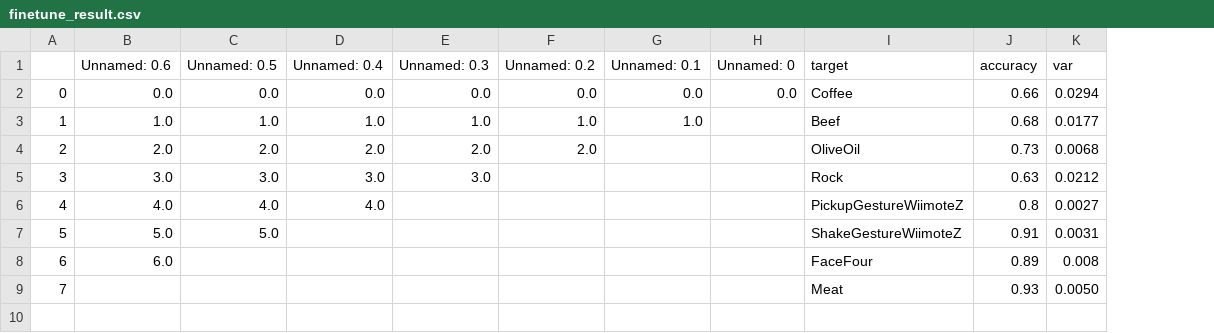
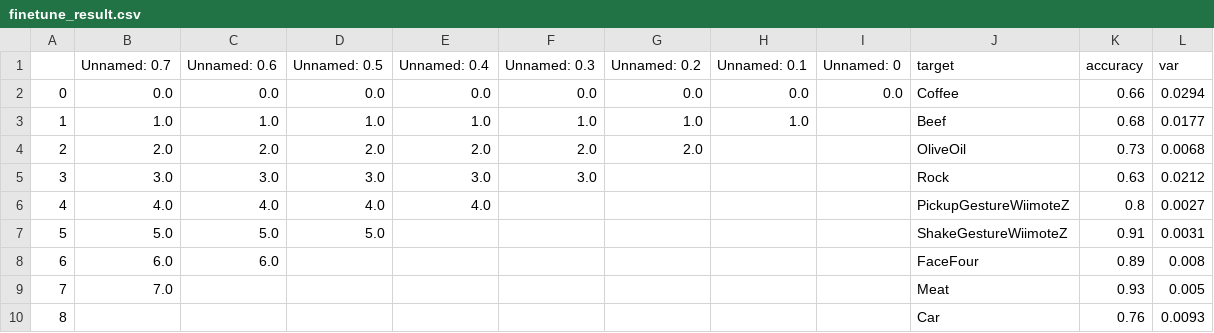
Before and after one commit to StevenWong12/FromTransfertoTransformer, a CSV file: result/TwoPatterns/finetune_result.csv, drawn as a sheet; addresses are those after the commit; the diff names each change by its address in the sheet, - before the commit and + after, or states it on an @@ line.

```diff
--- a/result/TwoPatterns/finetune_result.csv
+++ b/result/TwoPatterns/finetune_result.csv
+column B (Unnamed: 0.7), rows 2-9: 0.0 | 1.0 | 2.0 | 3.0 | 4.0 | 5.0 | 6.0 | 7.0
-L9 (var): 0.0050
+L9 (var): 0.005
+row 10: 8 |  |  |  |  |  |  |  |  | Car | 0.76 | 0.0093
```
Also changed, not shown: 8 other files.
